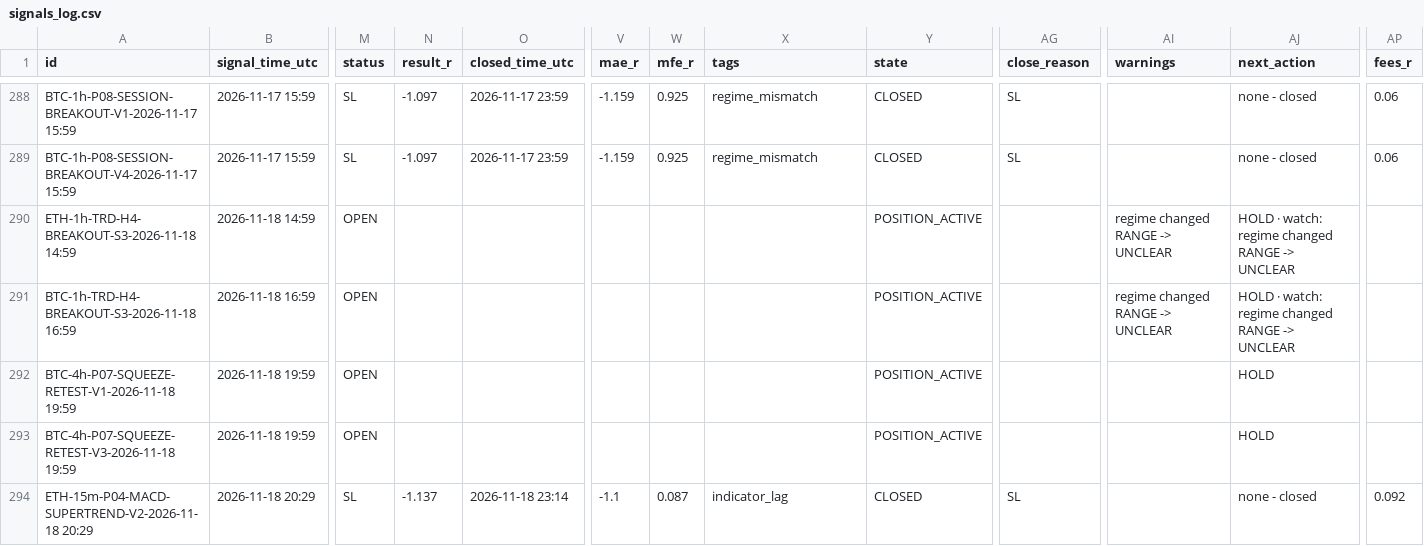
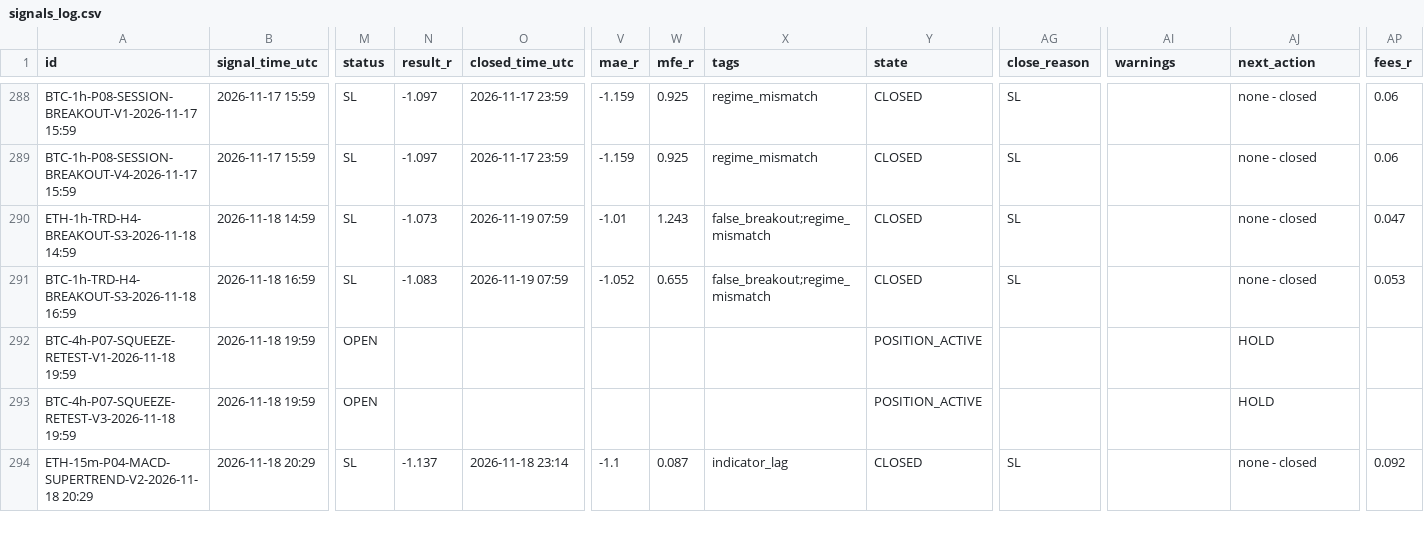
Before and after one commit to mayastraglobal-ui/crypto-signal-agent, a CSV file: reports/signals_log.csv, drawn as a sheet; only a part is shown, gaps mark what is left out; the diff names each change by its address in the sheet, - before the commit and + after, or states it on an @@ line.

```diff
--- a/reports/signals_log.csv
+++ b/reports/signals_log.csv
-M290:M291 (status): OPEN
+M290:M291 (status): SL
-N290 (result_r): (empty)
+N290 (result_r): -1.073
-O290:O291 (closed_time_utc): (empty)
+O290:O291 (closed_time_utc): 2026-11-19 07:59
-V290 (mae_r): (empty)
+V290 (mae_r): -1.01
-W290 (mfe_r): (empty)
+W290 (mfe_r): 1.243
-X290:X291 (tags): (empty)
+X290:X291 (tags): false_breakout;regime_mismatch
-Y290:Y291 (state): POSITION_ACTIVE
+Y290:Y291 (state): CLOSED
-AG290:AG291 (close_reason): (empty)
+AG290:AG291 (close_reason): SL
-AI290:AI291 (warnings): regime changed RANGE -> UNCLEAR
+AI290:AI291 (warnings): (empty)
-AJ290:AJ291 (next_action): HOLD · watch: regime changed RANGE -> UNCLEAR
+AJ290:AJ291 (next_action): none - closed
-AP290 (fees_r): (empty)
+AP290 (fees_r): 0.047
-N291 (result_r): (empty)
+N291 (result_r): -1.083
-V291 (mae_r): (empty)
+V291 (mae_r): -1.052
-W291 (mfe_r): (empty)
+W291 (mfe_r): 0.655
-AP291 (fees_r): (empty)
+AP291 (fees_r): 0.053
```
Also changed, not shown: reports/position_events.csv, reports/strategy_scoreboard.csv, 23 other files.
